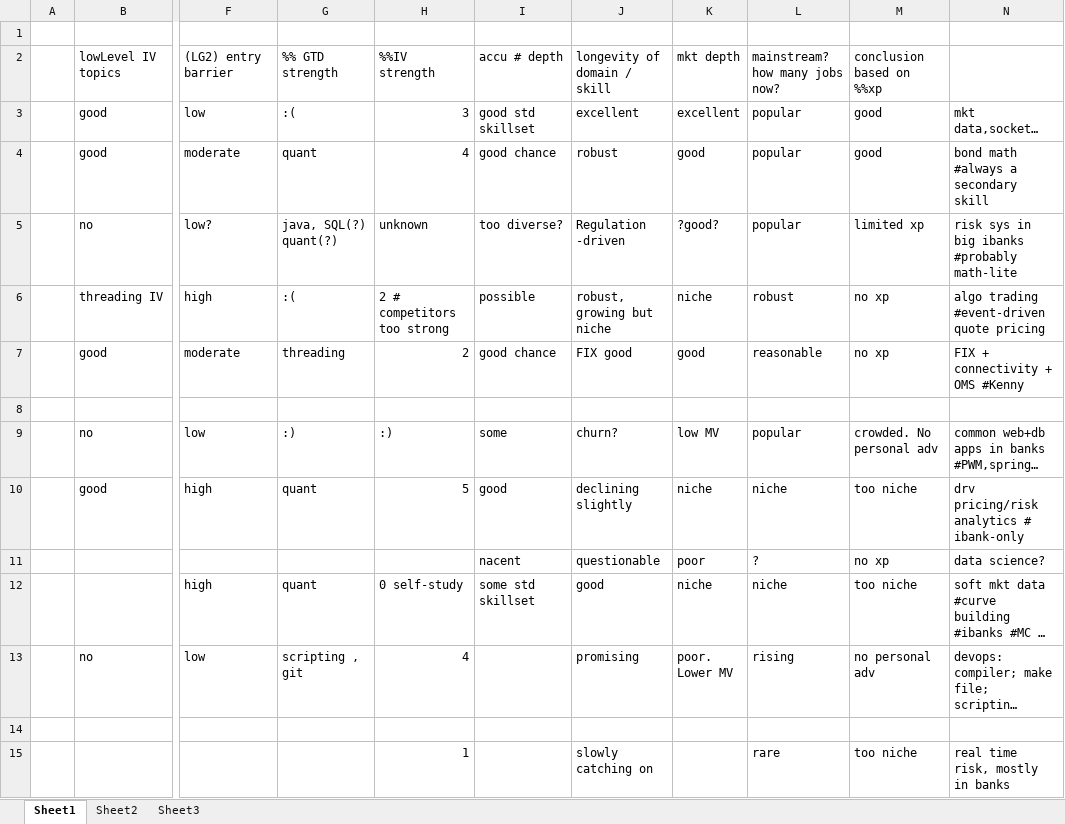
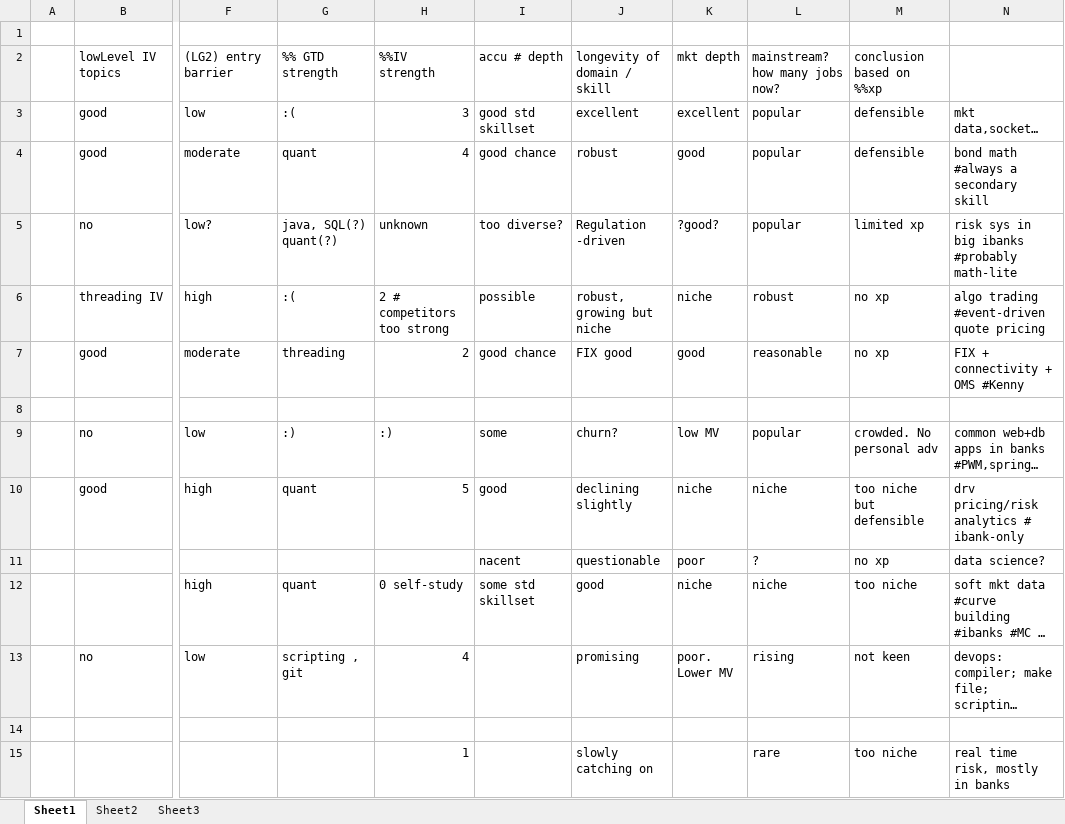
Before and after one commit to tiger40490/repo1, an Excel workbook: cv/%%marketable_tech_xp.xlsx, sheet Sheet1, drawn as a sheet; only a part is shown, gaps mark what is left out; long unchanged cells end in …; values as stored, in another font and other column widths than the file's, no cell formats; ↵ is a line break in a cell; the diff names each change by its address in the sheet, - before the commit and + after, or states it on an @@ line.

Commit message:
trivial change

```diff
--- a/cv/%%marketable_tech_xp.xlsx (sheet Sheet1)
+++ b/cv/%%marketable_tech_xp.xlsx (sheet Sheet1)
-M3:M4: good
+M3:M4: defensible
-M10: too niche
+M10: too niche but ↵ defensible
-M13: no personal adv
+M13: not keen
```
Also changed, not shown: cell formats.
